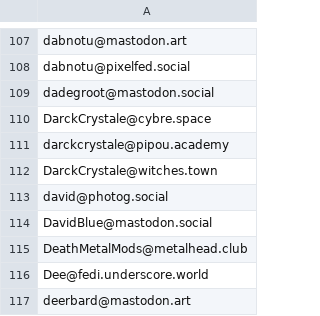
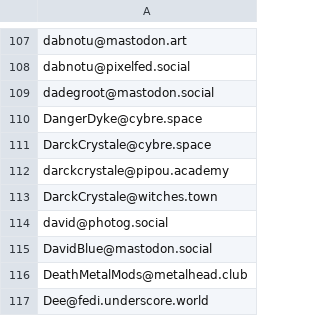
Before and after one commit to kromonos/userful_files, a CSV file: Mastodon blocks/blocked_accounts.csv, drawn as a sheet; only a part is shown, gaps mark what is left out; the shorter side is filled out with more unchanged rows.

Commit message:
Adding an aggressor Who also places himself into a victim role in his profile as an "autist"

```diff
--- a/Mastodon blocks/blocked_accounts.csv
+++ b/Mastodon blocks/blocked_accounts.csv
@@ -109,2 +109,3 @@ dabnotu@pixelfed.social
 dadegroot@mastodon.social
+DangerDyke@cybre.space
 DarckCrystale@cybre.space
```
